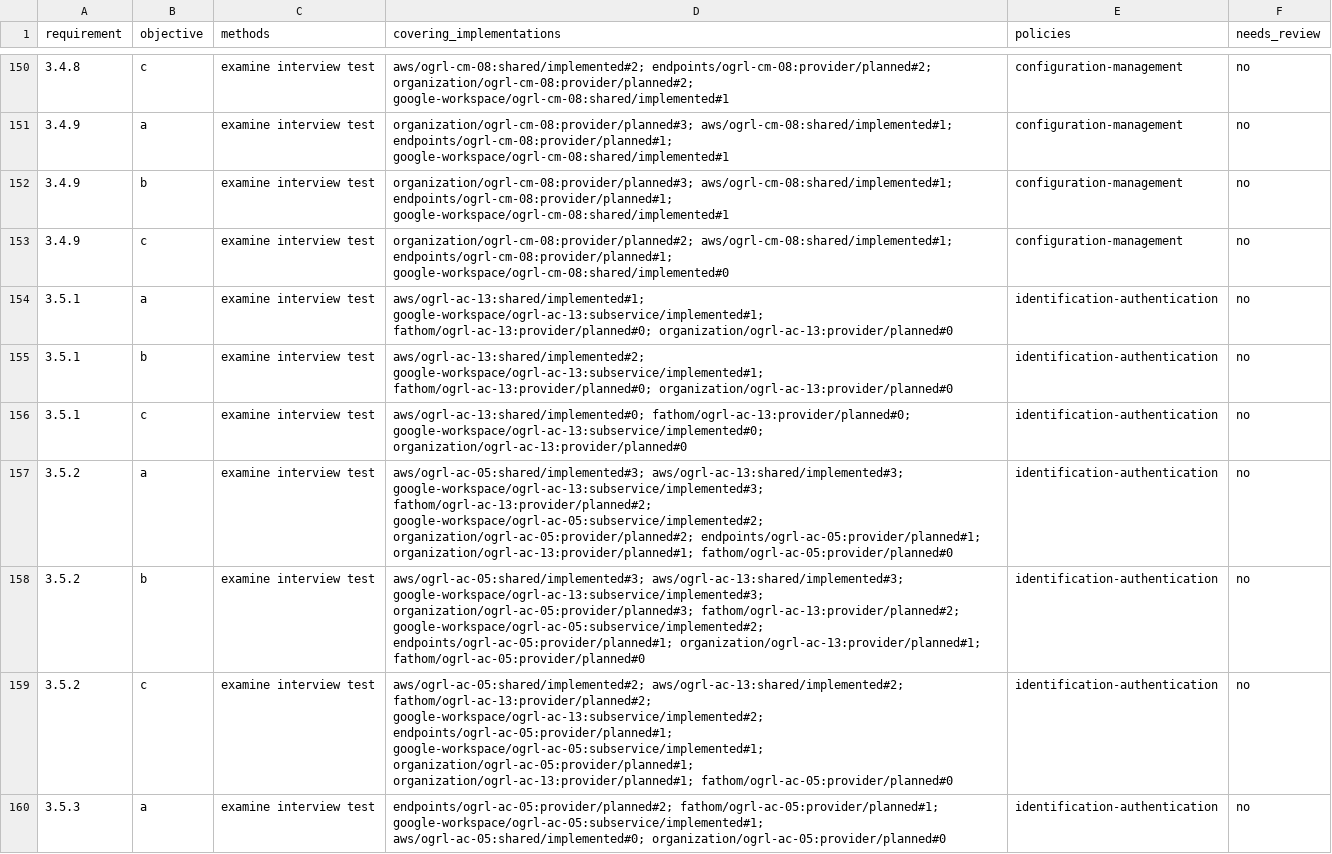
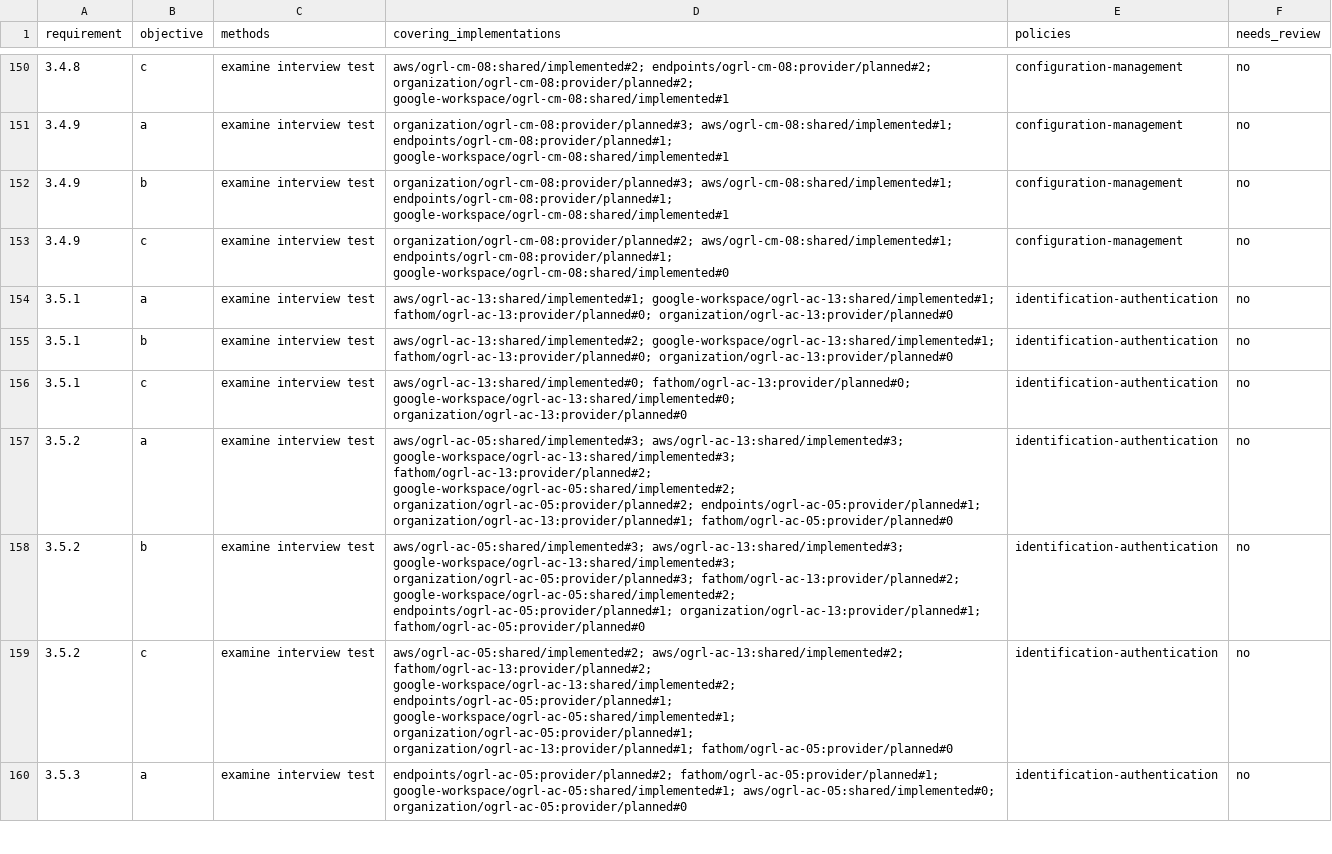
Before and after one commit to adversitydotdev/cmmc-enclave, a CSV file: docs/srm/objectives.csv, drawn as a sheet; only a part is shown, gaps mark what is left out; the diff covers the shown part only.

```diff
--- a/docs/srm/objectives.csv
+++ b/docs/srm/objectives.csv
@@ -153,8 +153,8 @@ requirement,objective,methods,covering_implementations,policies,needs_review
 3.4.9,c,examine interview test,organization/ogrl-cm-08:provider/planned#2; aws/ogrl-cm-08:shared/implemented#1; endpoints/ogrl-cm-08:provider/planned#1; google-workspace/ogrl-cm-08:shared/implemented#0,configuration-management,no
-3.5.1,a,examine interview test,aws/ogrl-ac-13:shared/implemented#1; google-workspace/ogrl-ac-13:subservice/implemented#1; fathom/ogrl-ac-13:provider/planned#0; organization/ogrl-ac-13:provider/planned#0,identification-authentication,no
-3.5.1,b,examine interview test,aws/ogrl-ac-13:shared/implemented#2; google-workspace/ogrl-ac-13:subservice/implemented#1; fathom/ogrl-ac-13:provider/planned#0; organization/ogrl-ac-13:provider/planned#0,identification-authentication,no
-3.5.1,c,examine interview test,aws/ogrl-ac-13:shared/implemented#0; fathom/ogrl-ac-13:provider/planned#0; google-workspace/ogrl-ac-13:subservice/implemented#0; organization/ogrl-ac-13:provider/planned#0,identification-authentication,no
-3.5.2,a,examine interview test,aws/ogrl-ac-05:shared/implemented#3; aws/ogrl-ac-13:shared/implemented#3; google-workspace/ogrl-ac-13:subservice/implemented#3; fathom/ogrl-ac-13:provider/planned#2; google-workspace/ogrl-ac-05:subservice/implemented#2; organization/ogrl-ac-05:provider/planned#2; endpoints/ogrl-ac-05:provider/planned#1; organization/ogrl-ac-13:provider/planned#1; fathom/ogrl-ac-05:provider/planned#0,identification-authentication,no
-3.5.2,b,examine interview test,aws/ogrl-ac-05:shared/implemented#3; aws/ogrl-ac-13:shared/implemented#3; google-workspace/ogrl-ac-13:subservice/implemented#3; organization/ogrl-ac-05:provider/planned#3; fathom/ogrl-ac-13:provider/planned#2; google-workspace/ogrl-ac-05:subservice/implemented#2; endpoints/ogrl-ac-05:provider/planned#1; organization/ogrl-ac-13:provider/planned#1; fathom/ogrl-ac-05:provider/planned#0,identification-authentication,no
-3.5.2,c,examine interview test,aws/ogrl-ac-05:shared/implemented#2; aws/ogrl-ac-13:shared/implemented#2; fathom/ogrl-ac-13:provider/planned#2; google-workspace/ogrl-ac-13:subservice/implemented#2; endpoints/ogrl-ac-05:provider/planned#1; google-workspace/ogrl-ac-05:subservice/implemented#1; organization/ogrl-ac-05:provider/planned#1; organization/ogrl-ac-13:provider/planned#1; fathom/ogrl-ac-05:provider/planned#0,identification-authentication,no
-3.5.3,a,examine interview test,endpoints/ogrl-ac-05:provider/planned#2; fathom/ogrl-ac-05:provider/planned#1; google-workspace/ogrl-ac-05:subservice/implemented#1; aws/ogrl-ac-05:shared/implemented#0; organization/ogrl-ac-05:provider/planned#0,identification-authentication,no
+3.5.1,a,examine interview test,aws/ogrl-ac-13:shared/implemented#1; google-workspace/ogrl-ac-13:shared/implemented#1; fathom/ogrl-ac-13:provider/planned#0; organization/ogrl-ac-13:provider/planned#0,identification-authentication,no
+3.5.1,b,examine interview test,aws/ogrl-ac-13:shared/implemented#2; google-workspace/ogrl-ac-13:shared/implemented#1; fathom/ogrl-ac-13:provider/planned#0; organization/ogrl-ac-13:provider/planned#0,identification-authentication,no
+3.5.1,c,examine interview test,aws/ogrl-ac-13:shared/implemented#0; fathom/ogrl-ac-13:provider/planned#0; google-workspace/ogrl-ac-13:shared/implemented#0; organization/ogrl-ac-13:provider/planned#0,identification-authentication,no
+3.5.2,a,examine interview test,aws/ogrl-ac-05:shared/implemented#3; aws/ogrl-ac-13:shared/implemented#3; google-workspace/ogrl-ac-13:shared/implemented#3; fathom/ogrl-ac-13:provider/planned#2; google-workspace/ogrl-ac-05:shared/implemented#2; organization/ogrl-ac-05:provider/planned#2; endpoints/ogrl-ac-05:provider/planned#1; organization/ogrl-ac-13:provider/planned#1; fathom/ogrl-ac-05:provider/planned#0,identification-authentication,no
+3.5.2,b,examine interview test,aws/ogrl-ac-05:shared/implemented#3; aws/ogrl-ac-13:shared/implemented#3; google-workspace/ogrl-ac-13:shared/implemented#3; organization/ogrl-ac-05:provider/planned#3; fathom/ogrl-ac-13:provider/planned#2; google-workspace/ogrl-ac-05:shared/implemented#2; endpoints/ogrl-ac-05:provider/planned#1; organization/ogrl-ac-13:provider/planned#1; fathom/ogrl-ac-05:provider/planned#0,identification-authentication,no
+3.5.2,c,examine interview test,aws/ogrl-ac-05:shared/implemented#2; aws/ogrl-ac-13:shared/implemented#2; fathom/ogrl-ac-13:provider/planned#2; google-workspace/ogrl-ac-13:shared/implemented#2; endpoints/ogrl-ac-05:provider/planned#1; google-workspace/ogrl-ac-05:shared/implemented#1; organization/ogrl-ac-05:provider/planned#1; organization/ogrl-ac-13:provider/planned#1; fathom/ogrl-ac-05:provider/planned#0,identification-authentication,no
+3.5.3,a,examine interview test,endpoints/ogrl-ac-05:provider/planned#2; fathom/ogrl-ac-05:provider/planned#1; google-workspace/ogrl-ac-05:shared/implemented#1; aws/ogrl-ac-05:shared/implemented#0; organization/ogrl-ac-05:provider/planned#0,identification-authentication,no
```
Also changed, not shown: 36 edited cells elsewhere in this file, docs/srm/srm.csv, 9 other files.
